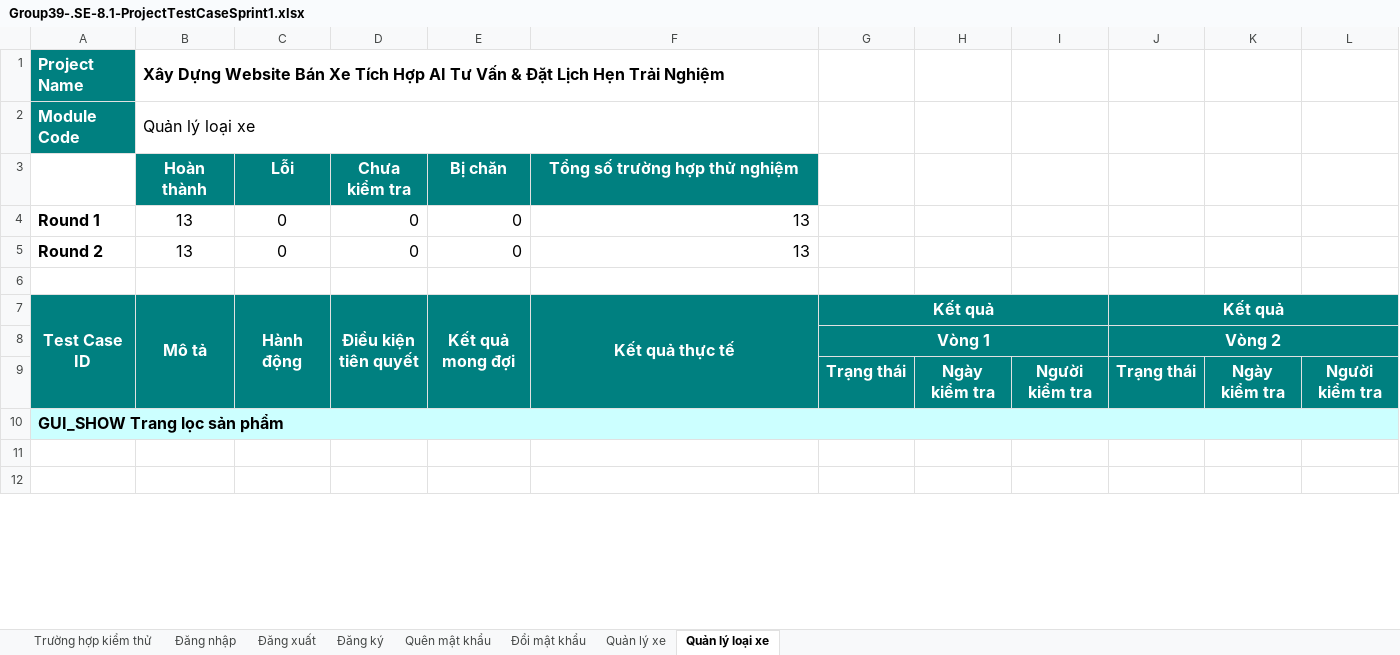
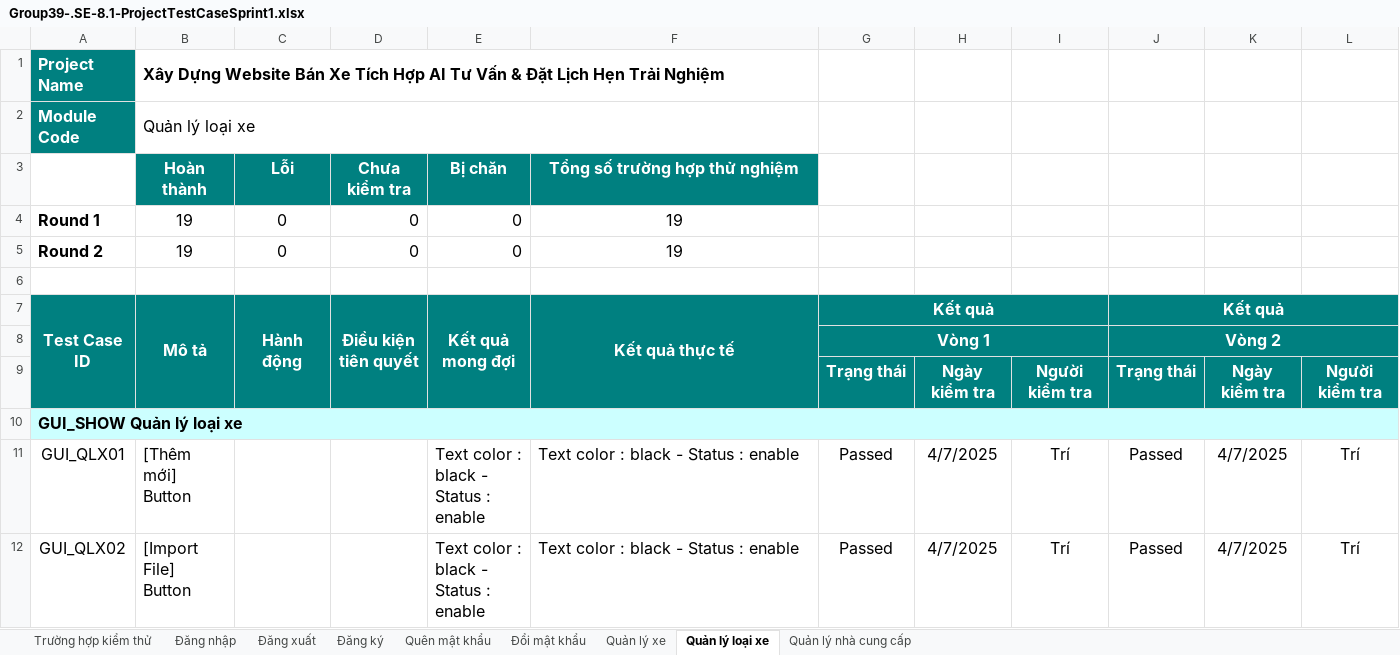
Before and after one commit to GiaPhu2407/KLTN_N39_CAR, an Excel workbook: Document/Group39-.SE-8.1-ProjectTestCaseSprint1.xlsx, sheet Quản lý loại xe, drawn as a sheet; only a part is shown; values as stored, in another font and other column widths than the file's, no borders; charts and pictures not drawn; rows hold the shown columns only; the diff covers the shown part only; the diff names each change by its address in the sheet, - before the commit and + after, or states it on an @@ line.

```diff
--- a/Document/Group39-.SE-8.1-ProjectTestCaseSprint1.xlsx (sheet Quản lý loại xe)
+++ b/Document/Group39-.SE-8.1-ProjectTestCaseSprint1.xlsx (sheet Quản lý loại xe)
@@ sheet tab unhidden: Quản lý nhà cung cấp @@
-B4:B5 (Mô tả): 13
+B4:B5 (Mô tả): 19
-F4:F5 (Kết quả thực tế): 13
+F4:F5 (Kết quả thực tế): 19
-F4:F5 alignment: right
+F4:F5 alignment: center
-A10 (Test Case ID): GUI_SHOW Trang lọc sản phẩm
+A10 (Test Case ID): GUI_SHOW Quản lý loại xe
-row 11: (empty)
+row 11: GUI_QLX01 | [Thêm mới] Button |  |  | Text color : black - Status : enable | Text color : black - Status : enable | Passed | 4/7/2025 | Trí | Passed | 4/7/2025 | Trí
-row 12: (empty)
+row 12: GUI_QLX02 | [Import File] Button |  |  | Text color : black - Status : enable | Text color : black - Status : enable | Passed | 4/7/2025 | Trí | Passed | 4/7/2025 | Trí
```
Also changed, not shown: 14 added rows, 8 removed rows and 31 edited cells elsewhere in this sheet, sheet Quản lý xe, sheet Đăng ký, sheet Đăng nhập, sheet Đăng xuất, sheet Quên mật khẩu, sheet Đổi mật khẩu, charts or pictures, Document/Group39-.SE-10-Sprint-backlog.xlsx, 9 other files.
